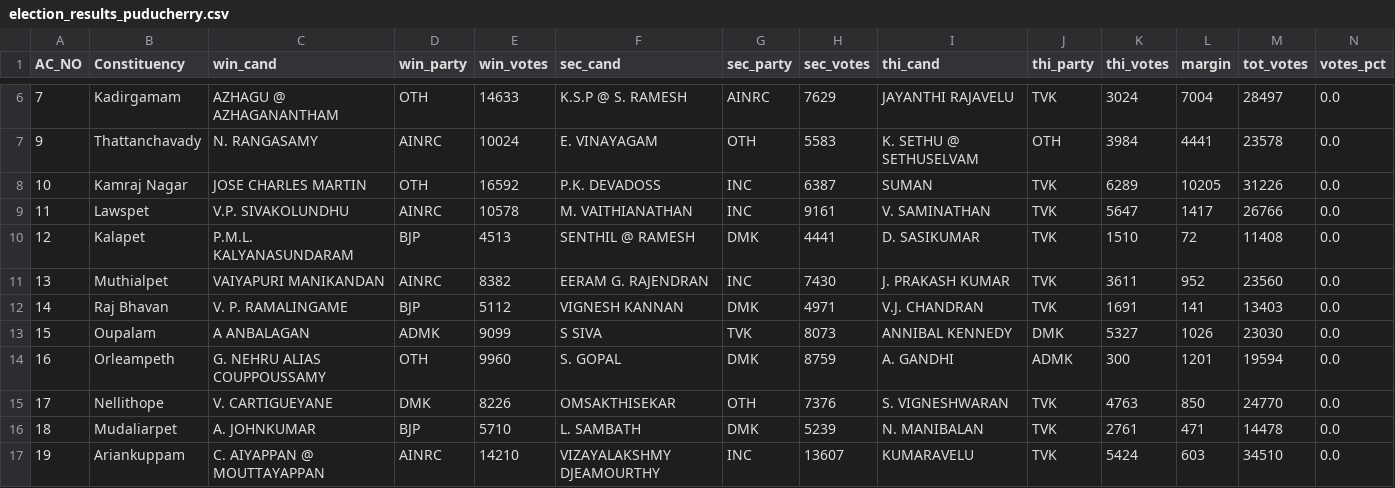
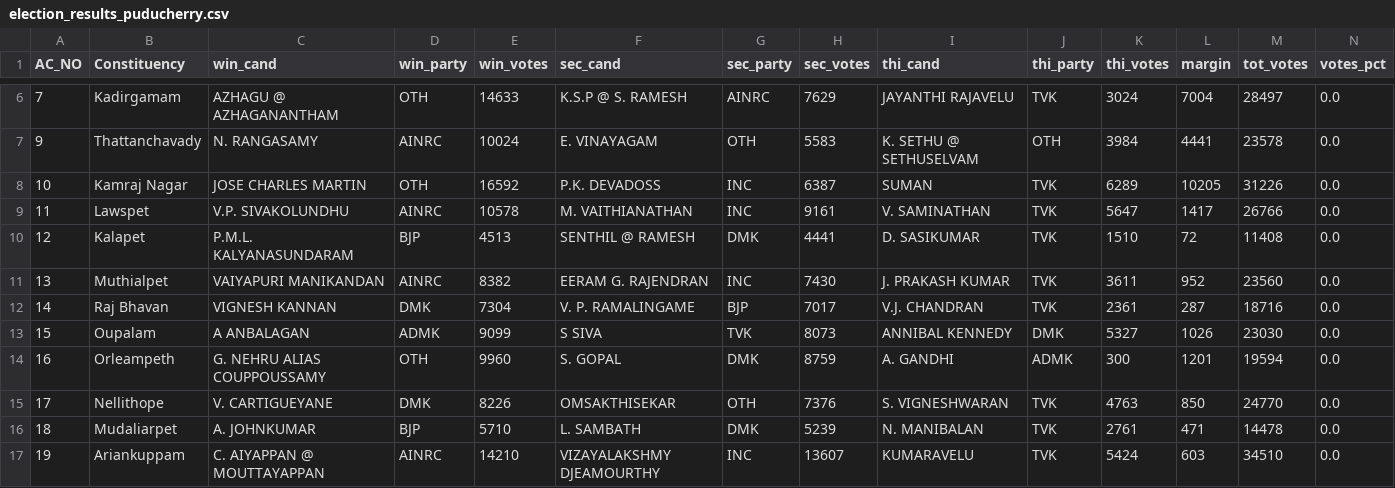
Before and after one commit to abhi0420/Election-tracker, a CSV file: election_results_puducherry.csv, drawn as a sheet; only a part is shown, gaps mark what is left out.

```diff
--- a/election_results_puducherry.csv
+++ b/election_results_puducherry.csv
@@ -11,3 +11,3 @@ AC_NO,Constituency,win_cand,win_party,win_votes,sec_cand,sec_party,sec_votes,thi
 13,Muthialpet,VAIYAPURI MANIKANDAN,AINRC,8382,EERAM G. RAJENDRAN,INC,7430,J. PRAKASH KUMAR,TVK,3611,952,23560,0.0
-14,Raj Bhavan,V. P. RAMALINGAME,BJP,5112,VIGNESH KANNAN,DMK,4971,V.J. CHANDRAN,TVK,1691,141,13403,0.0
+14,Raj Bhavan,VIGNESH KANNAN,DMK,7304,V. P. RAMALINGAME,BJP,7017,V.J. CHANDRAN,TVK,2361,287,18716,0.0
 15,Oupalam,A ANBALAGAN,ADMK,9099,S SIVA,TVK,8073,ANNIBAL KENNEDY,DMK,5327,1026,23030,0.0
```
Also changed, not shown: election_results_assam.csv, election_results_kerala.csv, 7 other files.
